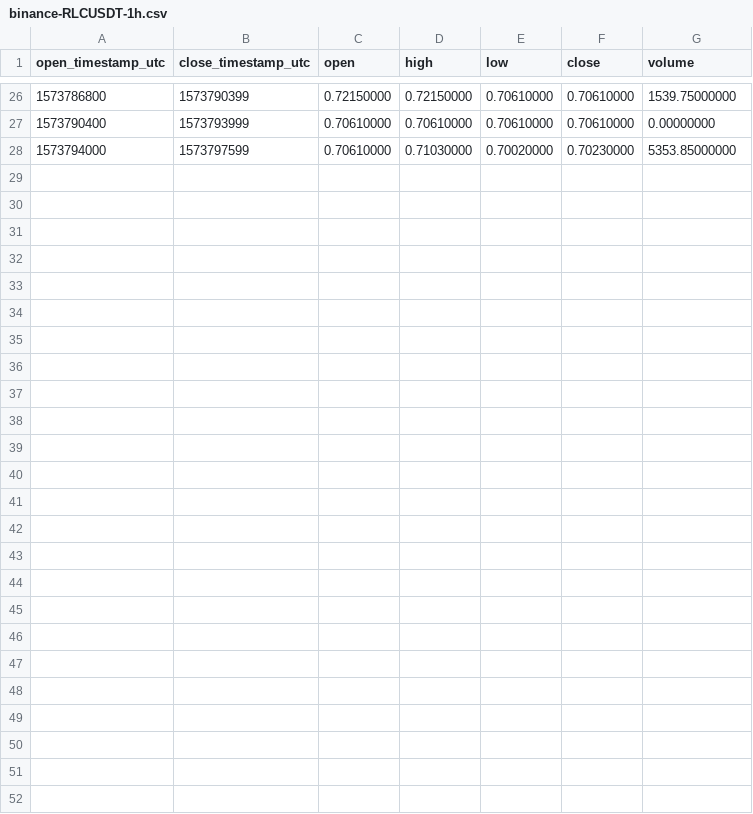
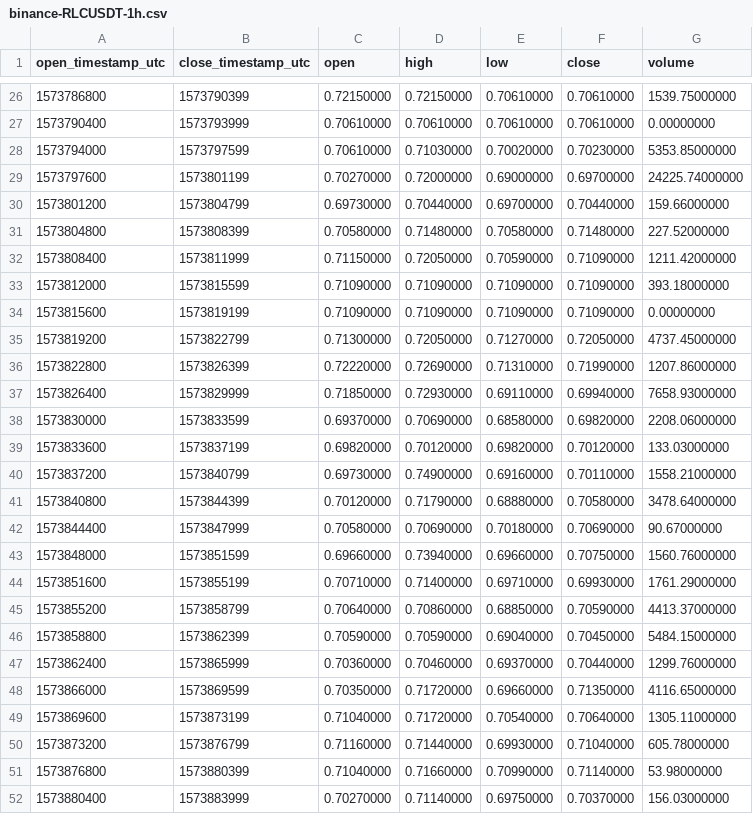
Before and after one commit to cryptobigbro/binance-RLCUSDT, a CSV file: binance-RLCUSDT-1h.csv, drawn as a sheet; only a part is shown, gaps mark what is left out.

Commit message:
Update OHLCV data.

```diff
--- a/binance-RLCUSDT-1h.csv
+++ b/binance-RLCUSDT-1h.csv
@@ -28 +28,25 @@ open_timestamp_utc,close_timestamp_utc,open,high,low,close,volume
 1573794000,1573797599,0.70610000,0.71030000,0.70020000,0.70230000,5353.85000000
+1573797600,1573801199,0.70270000,0.72000000,0.69000000,0.69700000,24225.74000000
+1573801200,1573804799,0.69730000,0.70440000,0.69700000,0.70440000,159.66000000
+1573804800,1573808399,0.70580000,0.71480000,0.70580000,0.71480000,227.52000000
+1573808400,1573811999,0.71150000,0.72050000,0.70590000,0.71090000,1211.42000000
+1573812000,1573815599,0.71090000,0.71090000,0.71090000,0.71090000,393.18000000
+1573815600,1573819199,0.71090000,0.71090000,0.71090000,0.71090000,0.00000000
+1573819200,1573822799,0.71300000,0.72050000,0.71270000,0.72050000,4737.45000000
+1573822800,1573826399,0.72220000,0.72690000,0.71310000,0.71990000,1207.86000000
+1573826400,1573829999,0.71850000,0.72930000,0.69110000,0.69940000,7658.93000000
+1573830000,1573833599,0.69370000,0.70690000,0.68580000,0.69820000,2208.06000000
+1573833600,1573837199,0.69820000,0.70120000,0.69820000,0.70120000,133.03000000
+1573837200,1573840799,0.69730000,0.74900000,0.69160000,0.70110000,1558.21000000
+1573840800,1573844399,0.70120000,0.71790000,0.68880000,0.70580000,3478.64000000
+1573844400,1573847999,0.70580000,0.70690000,0.70180000,0.70690000,90.67000000
+1573848000,1573851599,0.69660000,0.73940000,0.69660000,0.70750000,1560.76000000
+1573851600,1573855199,0.70710000,0.71400000,0.69710000,0.69930000,1761.29000000
+1573855200,1573858799,0.70640000,0.70860000,0.68850000,0.70590000,4413.37000000
+1573858800,1573862399,0.70590000,0.70590000,0.69040000,0.70450000,5484.15000000
+1573862400,1573865999,0.70360000,0.70460000,0.69370000,0.70440000,1299.76000000
+1573866000,1573869599,0.70350000,0.71720000,0.69660000,0.71350000,4116.65000000
+1573869600,1573873199,0.71040000,0.71720000,0.70540000,0.70640000,1305.11000000
+1573873200,1573876799,0.71160000,0.71440000,0.69930000,0.71040000,605.78000000
+1573876800,1573880399,0.71040000,0.71660000,0.70990000,0.71140000,53.98000000
+1573880400,1573883999,0.70270000,0.71140000,0.69750000,0.70370000,156.03000000
```
Also changed, not shown: 2 other files.
